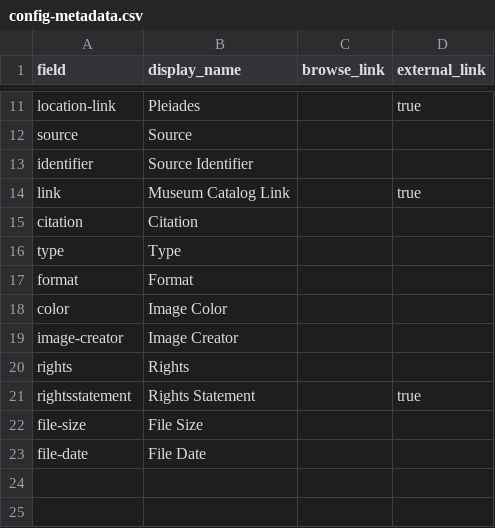
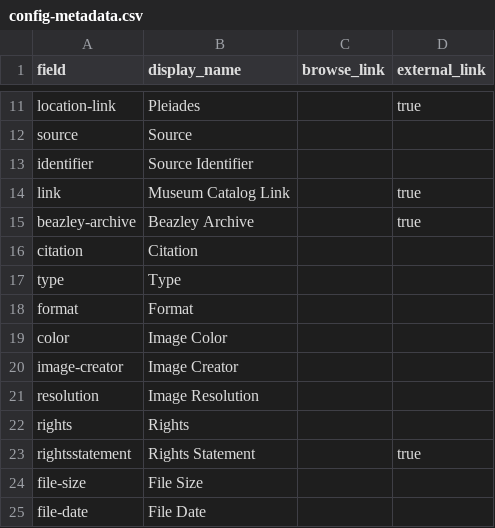
Before and after one commit to collettzm/maenad-pottery, a CSV file: _data/config-metadata.csv, drawn as a sheet; only a part is shown, gaps mark what is left out.

Commit message:
Update config-metadata.csv

```diff
--- a/_data/config-metadata.csv
+++ b/_data/config-metadata.csv
@@ -14,2 +14,3 @@ identifier,Source Identifier,,
 link,Museum Catalog Link,,true
+beazley-archive,Beazley Archive,,true
 citation,Citation,
@@ -19,2 +20,3 @@ color,Image Color,
 image-creator,Image Creator,
+resolution,Image Resolution
 rights,Rights,
```
